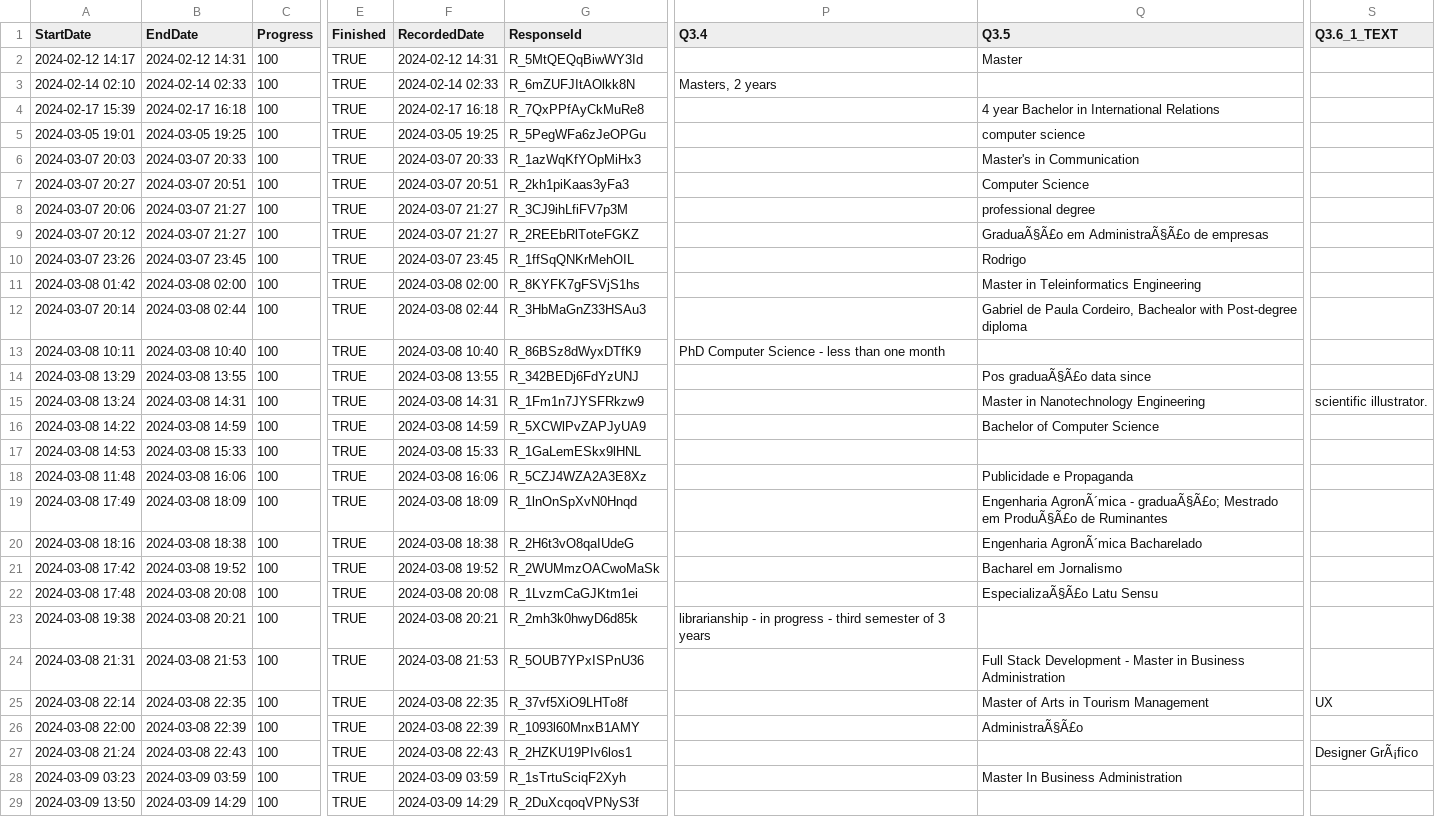
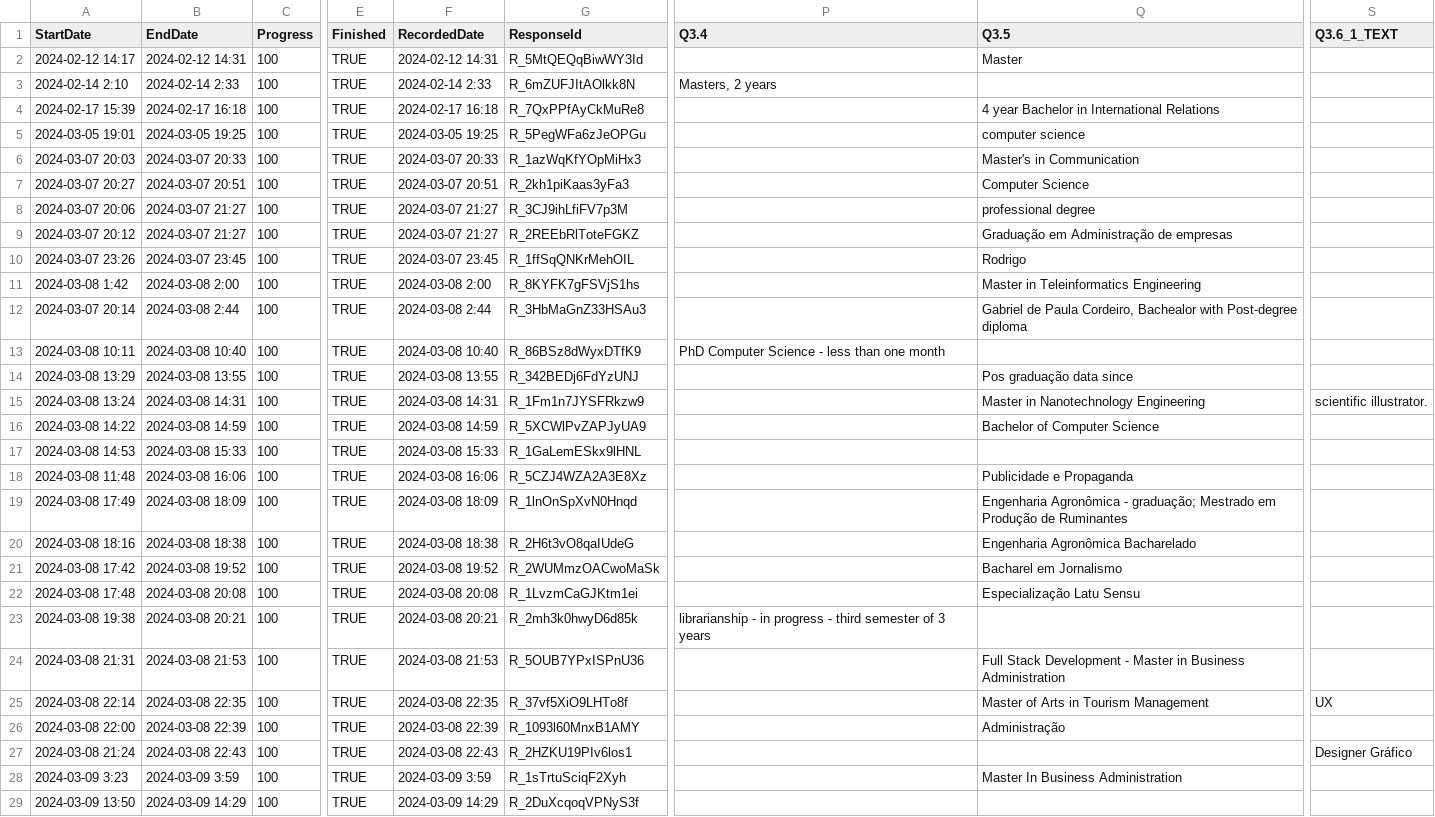
Before and after one commit to gaahbie/crowd, a CSV file: dataset - Main Study.csv, drawn as a sheet; only a part is shown, gaps mark what is left out; the diff names each change by its address in the sheet, - before the commit and + after, or states it on an @@ line.

Commit message:
Add files via upload

```diff
--- a/dataset - Main Study.csv
+++ b/dataset - Main Study.csv
-A3 (StartDate): 2024-02-14 02:10
+A3 (StartDate): 2024-02-14 2:10
-B3 (EndDate): 2024-02-14 02:33
+B3 (EndDate): 2024-02-14 2:33
-F3 (RecordedDate): 2024-02-14 02:33
+F3 (RecordedDate): 2024-02-14 2:33
-Q9 (Q3.5): GraduaÃ§Ã£o em AdministraÃ§Ã£o de empresas
+Q9 (Q3.5): Graduação em Administração de empresas
-A11 (StartDate): 2024-03-08 01:42
+A11 (StartDate): 2024-03-08 1:42
-B11 (EndDate): 2024-03-08 02:00
+B11 (EndDate): 2024-03-08 2:00
-F11 (RecordedDate): 2024-03-08 02:00
+F11 (RecordedDate): 2024-03-08 2:00
-B12 (EndDate): 2024-03-08 02:44
+B12 (EndDate): 2024-03-08 2:44
-F12 (RecordedDate): 2024-03-08 02:44
+F12 (RecordedDate): 2024-03-08 2:44
-Q14 (Q3.5): Pos graduaÃ§Ã£o data since
+Q14 (Q3.5): Pos graduação data since
-Q19 (Q3.5): Engenharia AgronÃ´mica - graduaÃ§Ã£o; Mestrado em ProduÃ§Ã£o de Ruminantes
+Q19 (Q3.5): Engenharia Agronômica - graduação; Mestrado em Produção de Ruminantes
-Q20 (Q3.5): Engenharia AgronÃ´mica Bacharelado
+Q20 (Q3.5): Engenharia Agronômica Bacharelado
-Q22 (Q3.5): EspecializaÃ§Ã£o Latu Sensu
+Q22 (Q3.5): Especialização Latu Sensu
-Q26 (Q3.5): AdministraÃ§Ã£o
+Q26 (Q3.5): Administração
-S27 (Q3.6_1_TEXT): Designer GrÃ¡fico
+S27 (Q3.6_1_TEXT): Designer Gráfico
-A28 (StartDate): 2024-03-09 03:23
+A28 (StartDate): 2024-03-09 3:23
-B28 (EndDate): 2024-03-09 03:59
+B28 (EndDate): 2024-03-09 3:59
-F28 (RecordedDate): 2024-03-09 03:59
+F28 (RecordedDate): 2024-03-09 3:59
```
